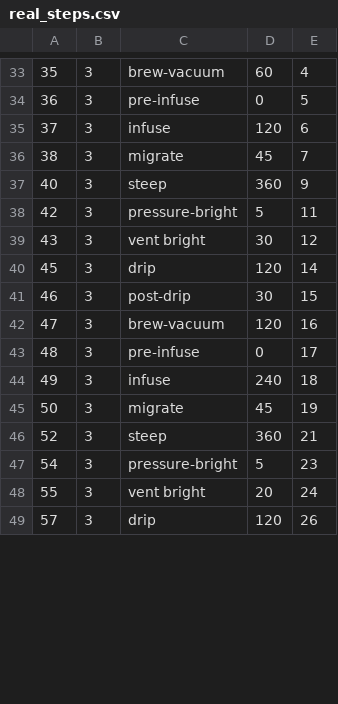
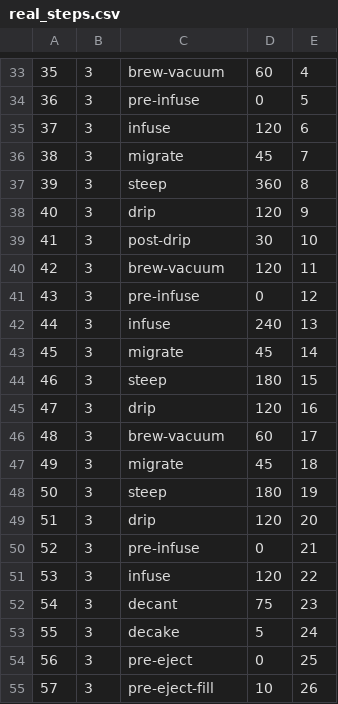
Before and after one commit to james-barnard/nitrobrew, a CSV file: data/real_steps.csv, drawn as a sheet; only a part is shown, gaps mark what is left out; the diff covers the shown part only.

```diff
--- a/data/real_steps.csv
+++ b/data/real_steps.csv
@@ -36,14 +36,20 @@
 38,3,migrate,45,7
-40,3,steep,360,9
-42,3,pressure-bright,5,11
-43,3,vent bright,30,12
-45,3,drip,120,14
-46,3,post-drip,30,15
-47,3,brew-vacuum,120,16
-48,3,pre-infuse,0,17
-49,3,infuse,240,18
-50,3,migrate,45,19
-52,3,steep,360,21
-54,3,pressure-bright,5,23
-55,3,vent bright,20,24
-57,3,drip,120,26
+39,3,steep,360,8
+40,3,drip,120,9
+41,3,post-drip,30,10
+42,3,brew-vacuum,120,11
+43,3,pre-infuse,0,12
+44,3,infuse,240,13
+45,3,migrate,45,14
+46,3,steep,180,15
+47,3,drip,120,16
+48,3,brew-vacuum,60,17
+49,3,migrate,45,18
+50,3,steep,180,19
+51,3,drip,120,20
+52,3,pre-infuse,0,21
+53,3,infuse,120,22
+54,3,decant,75,23
+55,3,decake,5,24
+56,3,pre-eject,0,25
+57,3,pre-eject-fill,10,26
```
Also changed, not shown: 7 removed rows and 10 edited cells elsewhere in this file, data/real_states.csv, 1 other file.
